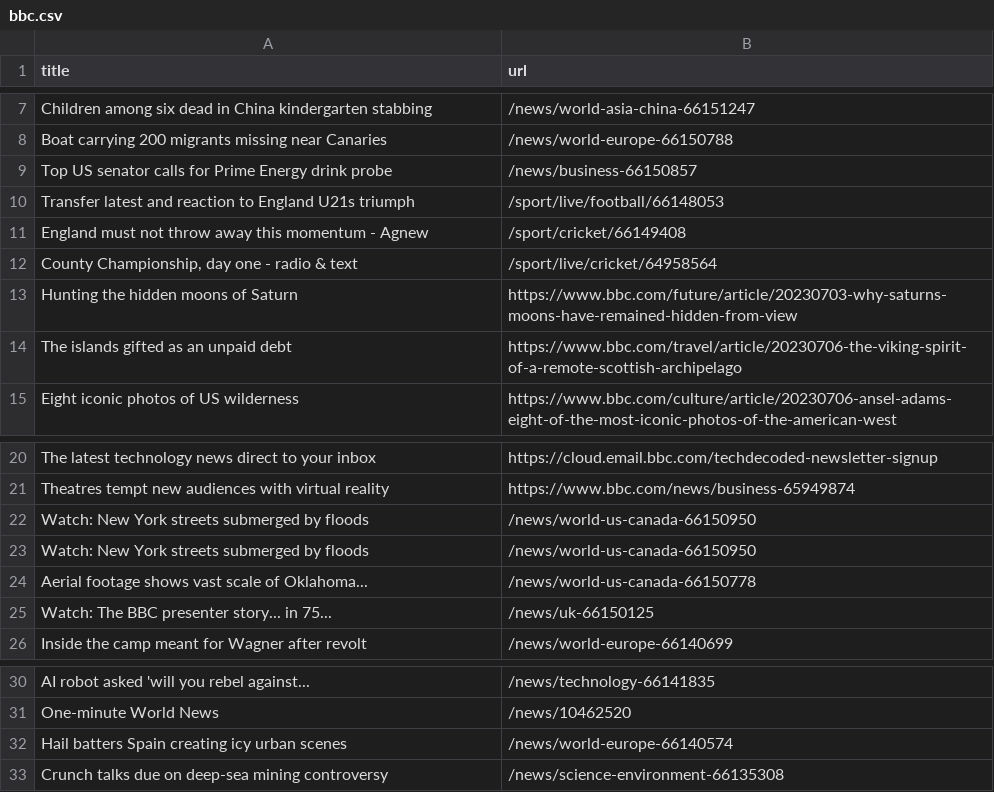
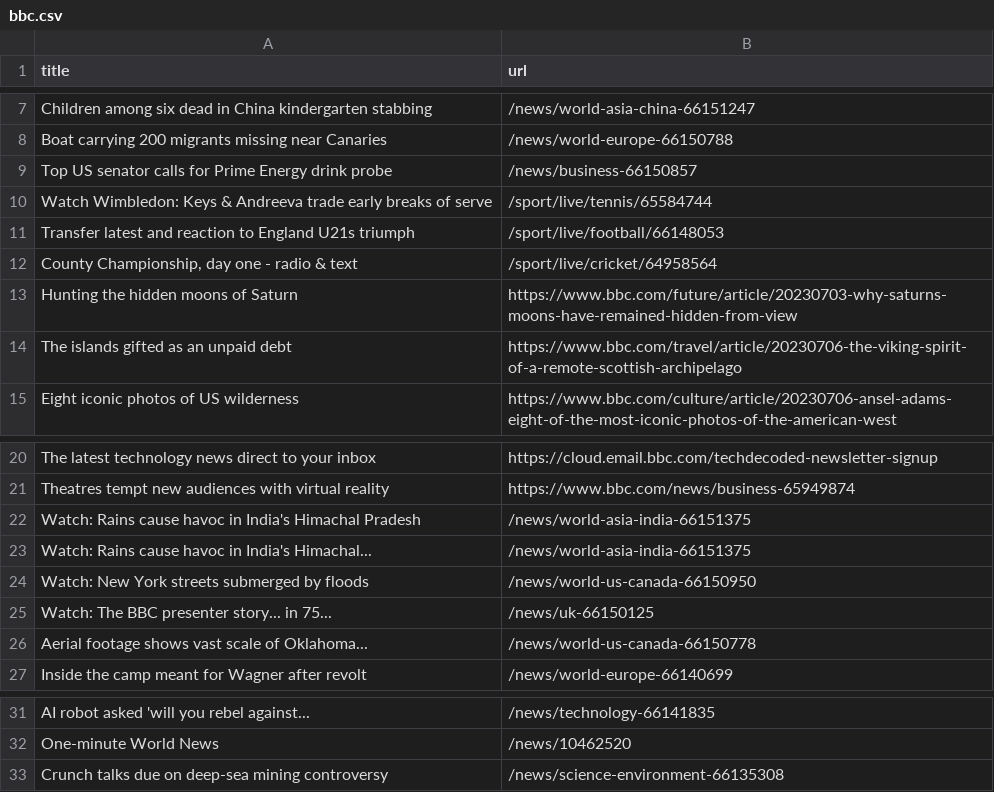
Before and after one commit to amanda-chn/automatic-scraper-bbc, a CSV file: bbc.csv, drawn as a sheet; only a part is shown, gaps mark what is left out.

```diff
--- a/bbc.csv
+++ b/bbc.csv
@@ -9,4 +9,4 @@ Boat carrying 200 migrants missing near Canaries,/news/world-europe-66150788
 Top US senator calls for Prime Energy drink probe,/news/business-66150857
+Watch Wimbledon: Keys & Andreeva trade early breaks of serve,/sport/live/tennis/65584744
 Transfer latest and reaction to England U21s triumph,/sport/live/football/66148053
-England must not throw away this momentum - Agnew,/sport/cricket/66149408
 "County Championship, day one - radio & text",/sport/live/cricket/64958564
@@ -21,6 +21,7 @@ The latest technology news direct to your inbox,https://cloud.email.bbc.com/tech
 Theatres tempt new audiences with virtual reality,https://www.bbc.com/news/business-65949874
+Watch: Rains cause havoc in India's Himachal Pradesh,/news/world-asia-india-66151375
+Watch: Rains cause havoc in India's Himachal...,/news/world-asia-india-66151375
 Watch: New York streets submerged by floods,/news/world-us-canada-66150950
-Watch: New York streets submerged by floods,/news/world-us-canada-66150950
+Watch: The BBC presenter story... in 75...,/news/uk-66150125
 Aerial footage shows vast scale of Oklahoma...,/news/world-us-canada-66150778
-Watch: The BBC presenter story... in 75...,/news/uk-66150125
 Inside the camp meant for Wagner after revolt,/news/world-europe-66140699
@@ -31,3 +32,2 @@ AI robot asked 'will you rebel against...,/news/technology-66141835
 One-minute World News,/news/10462520
-Hail batters Spain creating icy urban scenes,/news/world-europe-66140574
 Crunch talks due on deep-sea mining controversy,/news/science-environment-66135308
```
